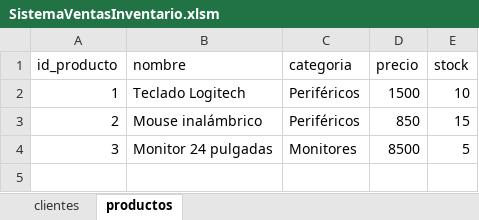
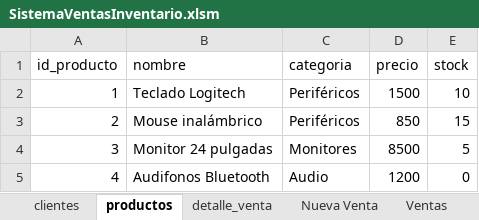
Before and after one commit to FortunaEdgar/SistemaVentasInventario, an Excel workbook: Excel/SistemaVentasInventario.xlsm, sheet productos, drawn as a sheet; values as stored, in another font and other column widths than the file's, no borders; charts and pictures and table styles not drawn; the diff names each change by its address in the sheet, - before the commit and + after, or states it on an @@ line.

Commit message:
Completa registro de ventas y de detalle

```diff
--- a/Excel/SistemaVentasInventario.xlsm (sheet productos)
+++ b/Excel/SistemaVentasInventario.xlsm (sheet productos)
+sheet tab: detalle_venta
+sheet tab: Nueva Venta
+sheet tab: Ventas
+row 5: 4 | Audifonos Bluetooth | Audio | 1200 | 0
```
Also changed, not shown: charts or pictures.
